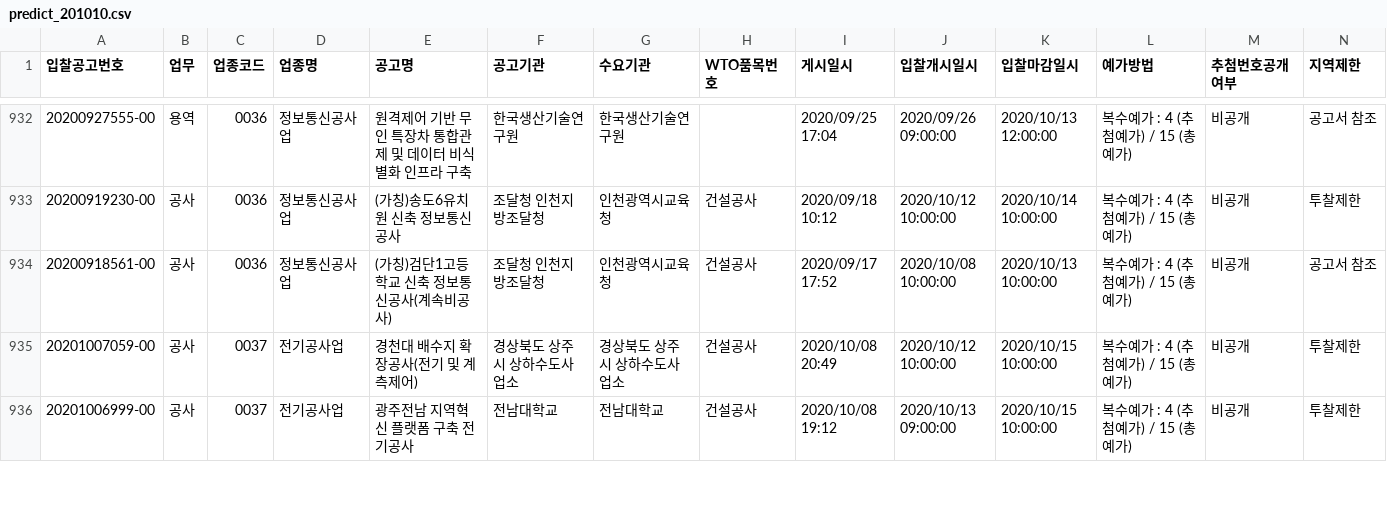
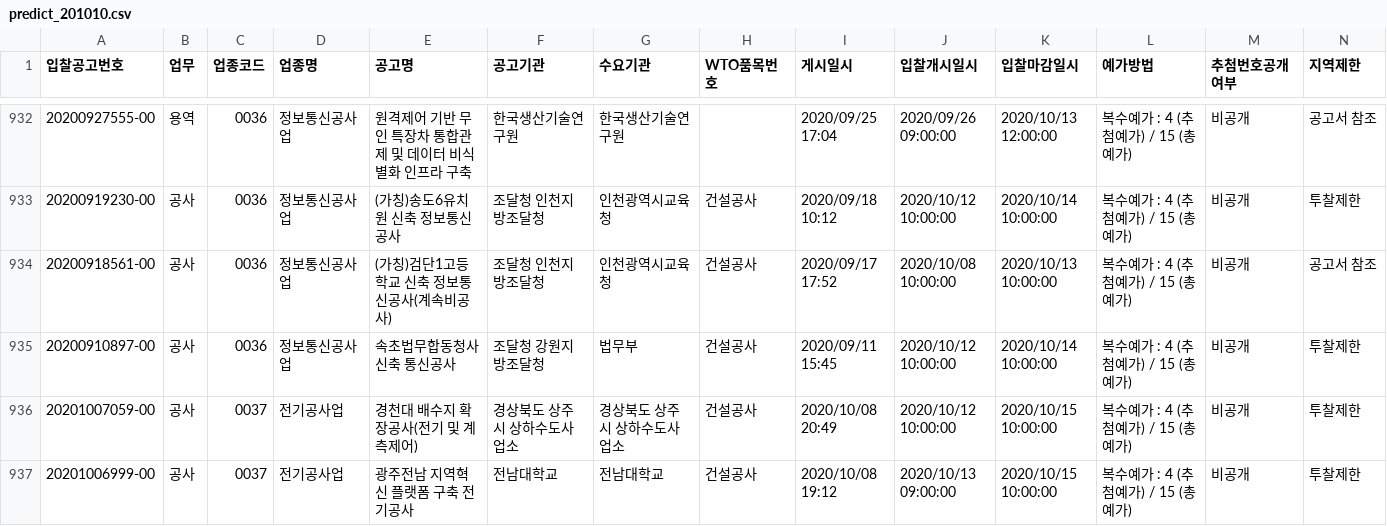
Before and after one commit to itspjc/bidding-datasets, a CSV file: datasets/predict/predict_201010.csv, drawn as a sheet; only a part is shown, gaps mark what is left out; rows hold the shown columns only; the diff names each change by its address in the sheet, - before the commit and + after, or states it on an @@ line.

Commit message:
update predict data 201010

```diff
--- a/datasets/predict/predict_201010.csv
+++ b/datasets/predict/predict_201010.csv
+row 935: 20200910897-00 | 공사 | 0036 | 정보통신공사업 | 속초법무합동청사 신축 통신공사 | 조달청 강원지방조달청 | 법무부 | 건설공사 | 2020/09/11 15:45 | 2020/10/12 10:00:00 | 2020/10/14 10:00:00 | 복수예가 : 4 (추첨예가) / 15 (총예가) | 비공개 | 투찰제한
```
